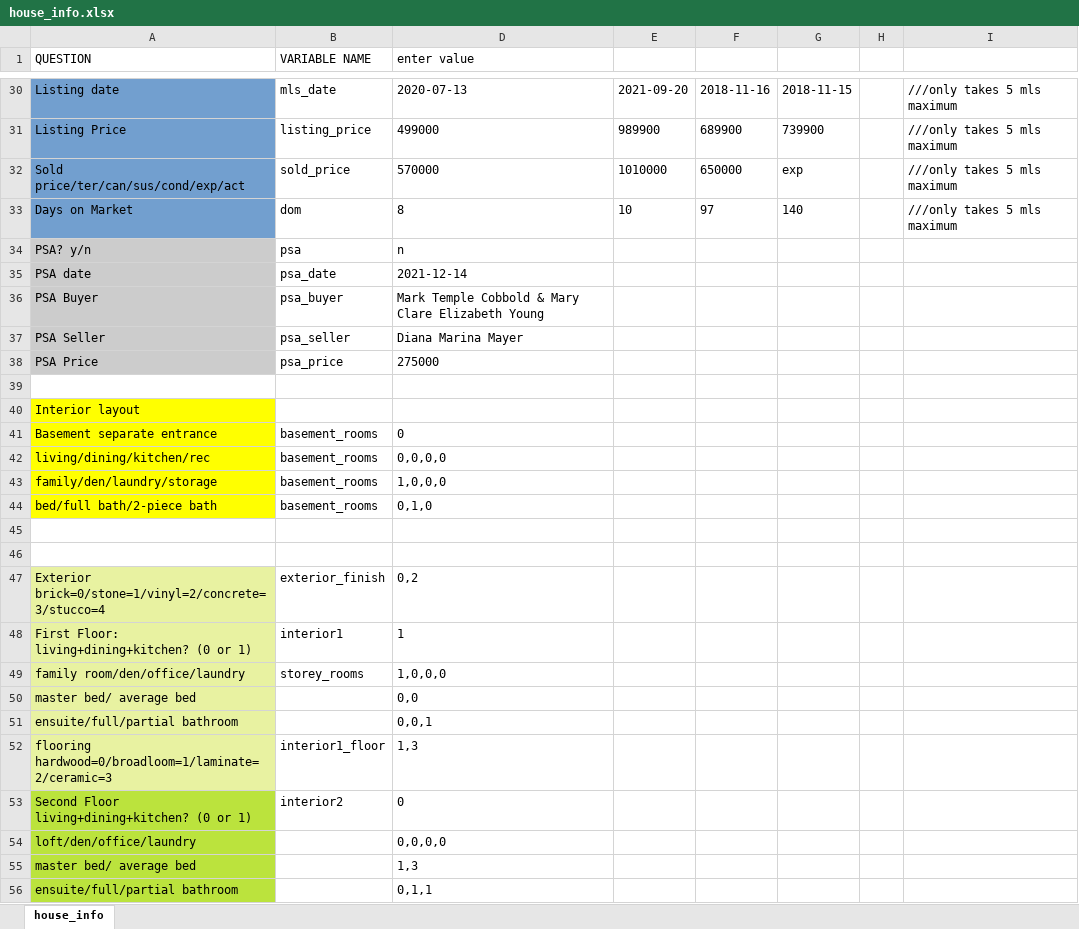
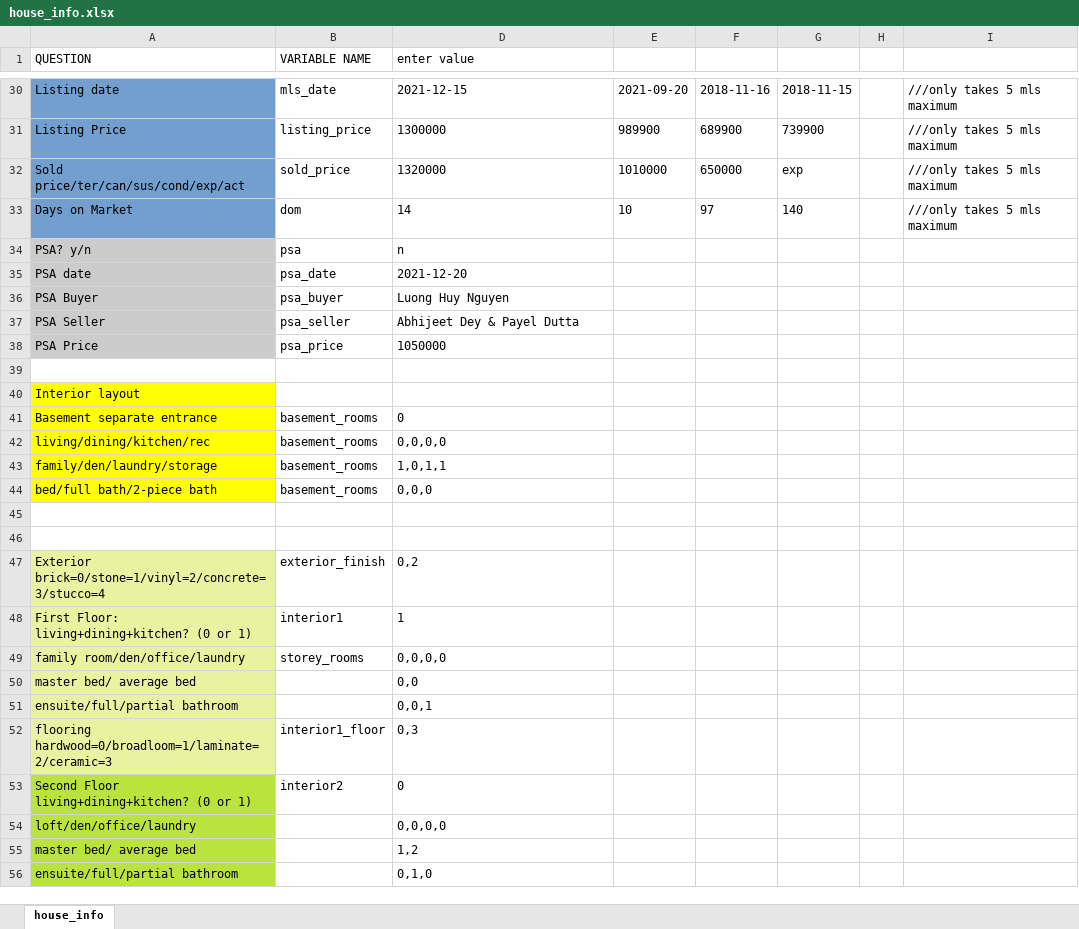
Before and after one commit to matthewyeung35/Appraisal-automation, an Excel workbook: house_info.xlsx, sheet house_info, drawn as a sheet; only a part is shown, gaps mark what is left out; values as stored, in another font and other column widths than the file's, no borders; conditional formats not drawn; the diff covers the shown part only; the diff names each change by its address in the sheet, - before the commit and + after, or states it on an @@ line.

```diff
--- a/house_info.xlsx (sheet house_info)
+++ b/house_info.xlsx (sheet house_info)
-D30 (enter value): 2020-07-13
+D30 (enter value): 2021-12-15
-D31 (enter value): 499000
+D31 (enter value): 1300000
-D32 (enter value): 570000
+D32 (enter value): 1320000
-D33 (enter value): 8
+D33 (enter value): 14
-D35 (enter value): 2021-12-14
+D35 (enter value): 2021-12-20
-D36 (enter value): Mark Temple Cobbold & Mary Clare Elizabeth Young
+D36 (enter value): Luong Huy Nguyen
-D37 (enter value): Diana Marina Mayer
+D37 (enter value): Abhijeet Dey & Payel Dutta
-D38 (enter value): 275000
+D38 (enter value): 1050000
-D43 (enter value): 1,0,0,0
+D43 (enter value): 1,0,1,1
-D44 (enter value): 0,1,0
+D44 (enter value): 0,0,0
-D49 (enter value): 1,0,0,0
+D49 (enter value): 0,0,0,0
-D52 (enter value): 1,3
+D52 (enter value): 0,3
-D55 (enter value): 1,3
+D55 (enter value): 1,2
-D56 (enter value): 0,1,1
+D56 (enter value): 0,1,0
```
Also changed, not shown: 18 edited cells and cell formats elsewhere in this sheet, 3 other files.
